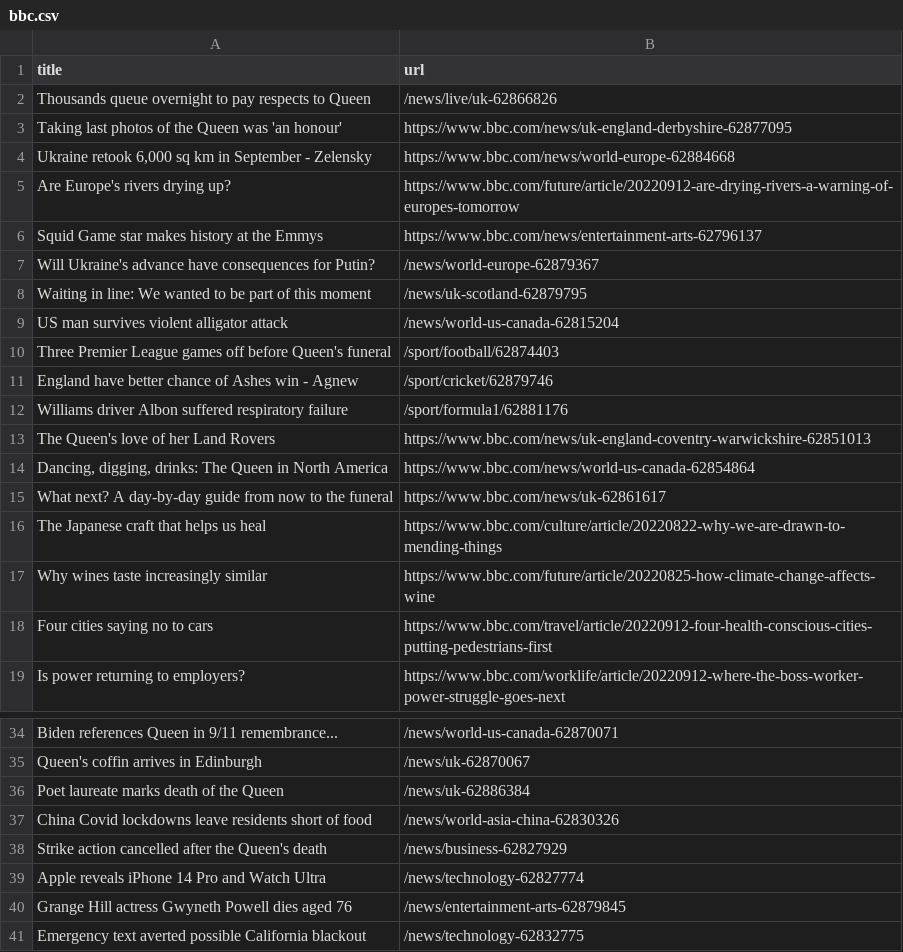
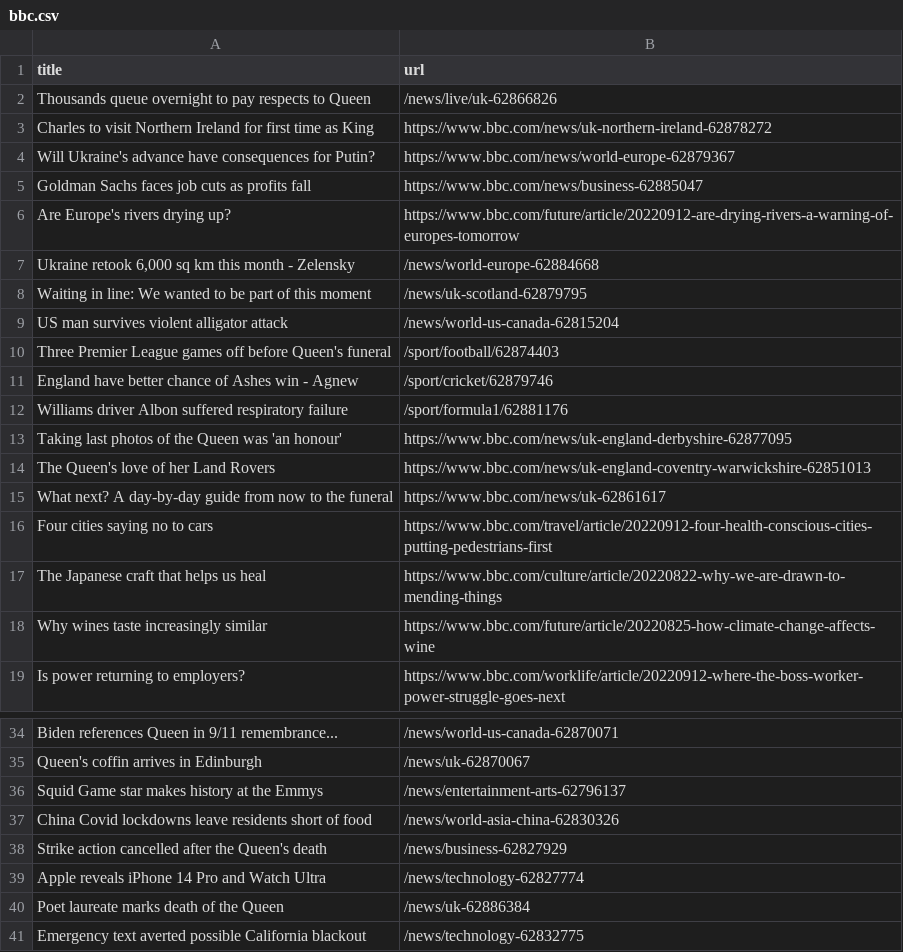
Before and after one commit to bryan-baker/automatic-scraper-bbc, a CSV file: bbc.csv, drawn as a sheet; only a part is shown, gaps mark what is left out.

```diff
--- a/bbc.csv
+++ b/bbc.csv
@@ -2,7 +2,7 @@ title,url
 Thousands queue overnight to pay respects to Queen,/news/live/uk-62866826
-Taking last photos of the Queen was 'an honour',https://www.bbc.com/news/uk-england-derbyshire-62877095
-"Ukraine retook 6,000 sq km in September - Zelensky",https://www.bbc.com/news/world-europe-62884668
+Charles to visit Northern Ireland for first time as King,https://www.bbc.com/news/uk-northern-ireland-62878272
+Will Ukraine's advance have consequences for Putin?,https://www.bbc.com/news/world-europe-62879367
+Goldman Sachs faces job cuts as profits fall,https://www.bbc.com/news/business-62885047
 Are Europe's rivers drying up?,https://www.bbc.com/future/article/20220912-are-drying-rivers-a-warning-of-europes-tomorrow
-Squid Game star makes history at the Emmys,https://www.bbc.com/news/entertainment-arts-62796137
-Will Ukraine's advance have consequences for Putin?,/news/world-europe-62879367
+"Ukraine retook 6,000 sq km this month - Zelensky",/news/world-europe-62884668
 Waiting in line: We wanted to be part of this moment,/news/uk-scotland-62879795
@@ -12,8 +12,8 @@ England have better chance of Ashes win - Agnew,/sport/cricket/62879746
 Williams driver Albon suffered respiratory failure,/sport/formula1/62881176
+Taking last photos of the Queen was 'an honour',https://www.bbc.com/news/uk-england-derbyshire-62877095
 The Queen's love of her Land Rovers,https://www.bbc.com/news/uk-england-coventry-warwickshire-62851013
-"Dancing, digging, drinks: The Queen in North America",https://www.bbc.com/news/world-us-canada-62854864
 What next? A day-by-day guide from now to the funeral,https://www.bbc.com/news/uk-62861617
+Four cities saying no to cars,https://www.bbc.com/travel/article/20220912-four-health-conscious-cities-putting-pedestrians-first
 The Japanese craft that helps us heal,https://www.bbc.com/culture/article/20220822-why-we-are-drawn-to-mending-things
 Why wines taste increasingly similar,https://www.bbc.com/future/article/20220825-how-climate-change-affects-wine
-Four cities saying no to cars,https://www.bbc.com/travel/article/20220912-four-health-conscious-cities-putting-pedestrians-first
 Is power returning to employers?,https://www.bbc.com/worklife/article/20220912-where-the-boss-worker-power-struggle-goes-next
@@ -35,3 +35,3 @@ Biden references Queen in 9/11 remembrance...,/news/world-us-canada-62870071
 Queen's coffin arrives in Edinburgh,/news/uk-62870067
-Poet laureate marks death of the Queen,/news/uk-62886384
+Squid Game star makes history at the Emmys,/news/entertainment-arts-62796137
 China Covid lockdowns leave residents short of food,/news/world-asia-china-62830326
@@ -39,3 +39,3 @@ Strike action cancelled after the Queen's death,/news/business-62827929
 Apple reveals iPhone 14 Pro and Watch Ultra,/news/technology-62827774
-Grange Hill actress Gwyneth Powell dies aged 76,/news/entertainment-arts-62879845
+Poet laureate marks death of the Queen,/news/uk-62886384
 Emergency text averted possible California blackout,/news/technology-62832775
```
